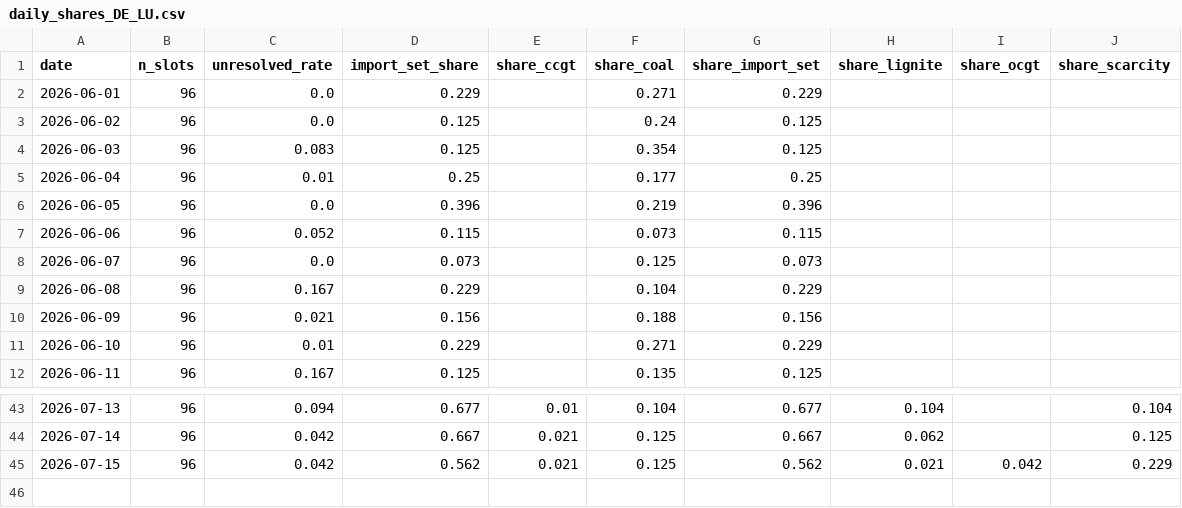
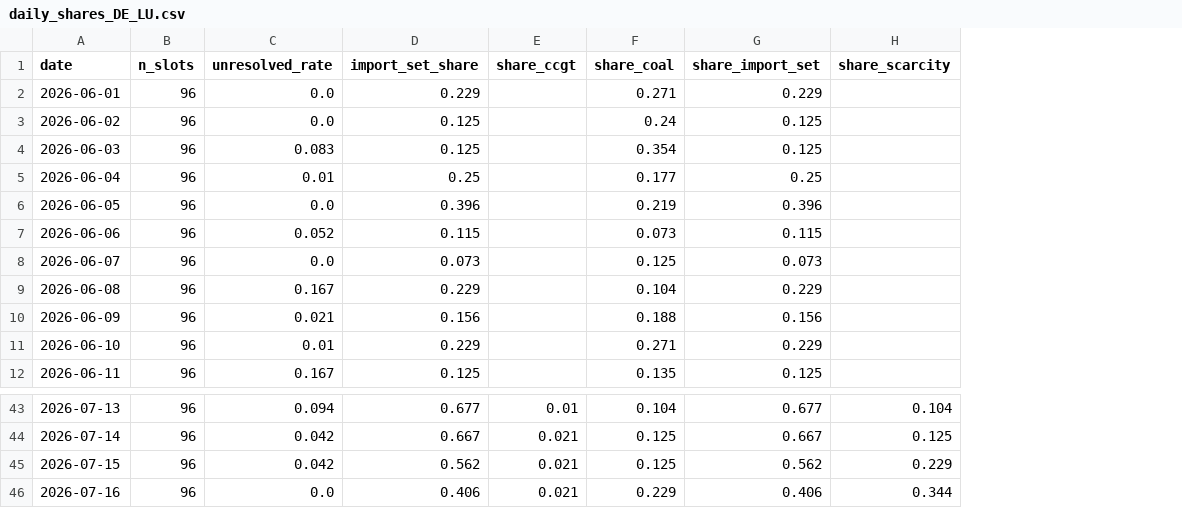
Before and after one commit to satoa0316/eu-power-data, a CSV file: data/mart/daily_shares_DE_LU.csv, drawn as a sheet; only a part is shown, gaps mark what is left out; removed rows and columns are numbered as before the commit, all else as after; the diff names each change by its address in the sheet, - before the commit and + after, or states it on an @@ line.

```diff
--- a/data/mart/daily_shares_DE_LU.csv
+++ b/data/mart/daily_shares_DE_LU.csv
-column H (share_lignite), rows 43-45: 0.104 | 0.062 | 0.021
-column I (share_ocgt), row 45: 0.042
+row 46: 2026-07-16 | 96 | 0.0 | 0.406 | 0.021 | 0.229 | 0.406 | 0.344
```
Also changed, not shown: data/mart/daily_shares_GB.csv, data/mart/labels_GB.csv, 4 other files.
